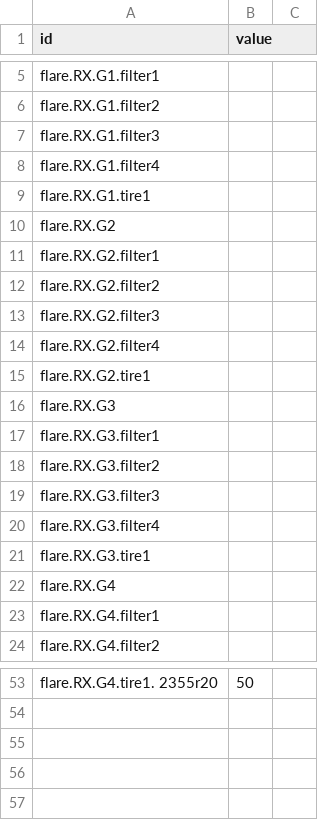
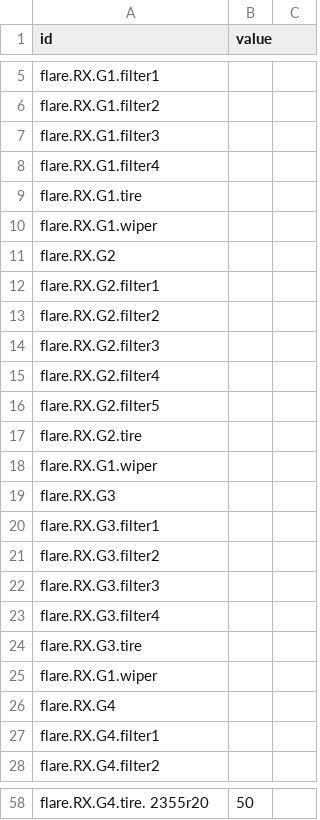
Before and after one commit to JT5RN/PTSREF, a CSV file: flareRX2.csv, drawn as a sheet; only a part is shown, gaps mark what is left out; addresses are those after the commit; the diff covers the shown part only; the diff names each change by its address in the sheet, - before the commit and + after, or states it on an @@ line.

```diff
--- a/flareRX2.csv
+++ b/flareRX2.csv
-A9 (id): flare.RX.G1.tire1
+A9 (id): flare.RX.G1.tire
+row 10: flare.RX.G1.wiper
-A16 (id): flare.RX.G2.tire1
+A16 (id): flare.RX.G2.filter5
+row 17: flare.RX.G2.tire
+row 18: flare.RX.G1.wiper
-A24 (id): flare.RX.G3.tire1
+A24 (id): flare.RX.G3.tire
+row 25: flare.RX.G1.wiper
-A58 (id): flare.RX.G4.tire1. 2355r20
+A58 (id): flare.RX.G4.tire. 2355r20
```
Also changed, not shown: 10 added rows, 9 removed rows and 9 edited cells elsewhere in this file, 1 other file.
